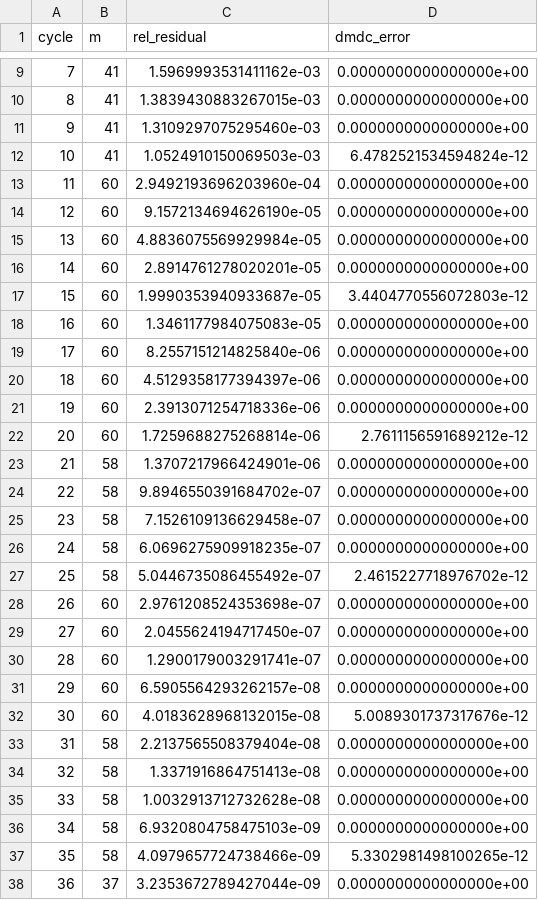
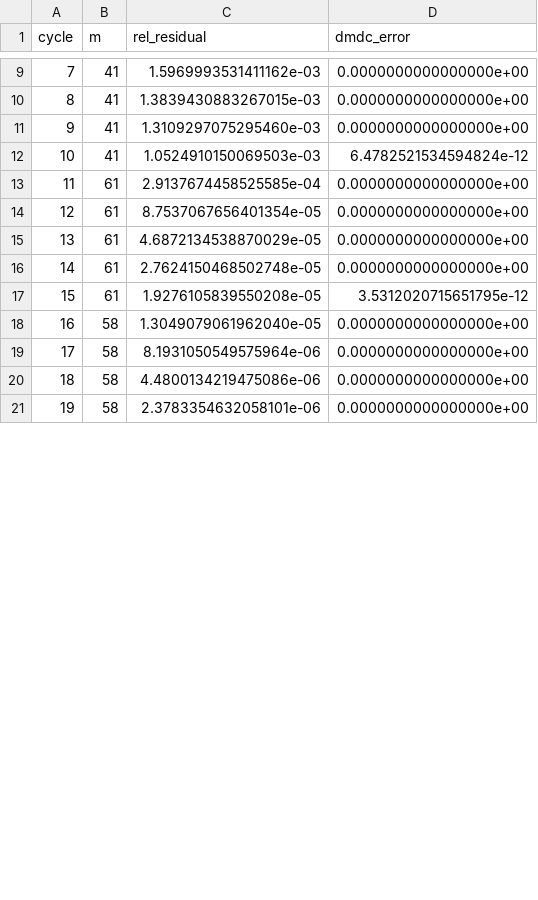
Before and after one commit to nidtec-una/DLK-rest, a CSV file: results/tables/cycles_flow_Kf1e-02_dlk_lgmres.csv, drawn as a sheet; only a part is shown, gaps mark what is left out; removed rows and columns are numbered as before the commit, all else as after; the diff covers the shown part only; the diff names each change by its address in the sheet, - before the commit and + after, or states it on an @@ line.

```diff
--- a/results/tables/cycles_flow_Kf1e-02_dlk_lgmres.csv
+++ b/results/tables/cycles_flow_Kf1e-02_dlk_lgmres.csv
-row 13: 11 | 60 | 2.9492193696203960e-04 | 0.0000000000000000e+00
-row 14: 12 | 60 | 9.1572134694626190e-05 | 0.0000000000000000e+00
-row 15: 13 | 60 | 4.8836075569929984e-05 | 0.0000000000000000e+00
-row 16: 14 | 60 | 2.8914761278020201e-05 | 0.0000000000000000e+00
-row 17: 15 | 60 | 1.9990353940933687e-05 | 3.4404770556072803e-12
-row 18: 16 | 60 | 1.3461177984075083e-05 | 0.0000000000000000e+00
-row 19: 17 | 60 | 8.2557151214825840e-06 | 0.0000000000000000e+00
-row 20: 18 | 60 | 4.5129358177394397e-06 | 0.0000000000000000e+00
-row 21: 19 | 60 | 2.3913071254718336e-06 | 0.0000000000000000e+00
-row 22: 20 | 60 | 1.7259688275268814e-06 | 2.7611156591689212e-12
-row 23: 21 | 58 | 1.3707217966424901e-06 | 0.0000000000000000e+00
-row 24: 22 | 58 | 9.8946550391684702e-07 | 0.0000000000000000e+00
-row 25: 23 | 58 | 7.1526109136629458e-07 | 0.0000000000000000e+00
-row 26: 24 | 58 | 6.0696275909918235e-07 | 0.0000000000000000e+00
-row 27: 25 | 58 | 5.0446735086455492e-07 | 2.4615227718976702e-12
-row 28: 26 | 60 | 2.9761208524353698e-07 | 0.0000000000000000e+00
-row 29: 27 | 60 | 2.0455624194717450e-07 | 0.0000000000000000e+00
-row 30: 28 | 60 | 1.2900179003291741e-07 | 0.0000000000000000e+00
-row 31: 29 | 60 | 6.5905564293262157e-08 | 0.0000000000000000e+00
-row 32: 30 | 60 | 4.0183628968132015e-08 | 5.0089301737317676e-12
+row 13: 11 | 61 | 2.9137674458525585e-04 | 0.0000000000000000e+00
+row 14: 12 | 61 | 8.7537067656401354e-05 | 0.0000000000000000e+00
+row 15: 13 | 61 | 4.6872134538870029e-05 | 0.0000000000000000e+00
+row 16: 14 | 61 | 2.7624150468502748e-05 | 0.0000000000000000e+00
+row 17: 15 | 61 | 1.9276105839550208e-05 | 3.5312020715651795e-12
@@ column A (cycle) renumbered between rows 18 and 30 @@
-C18 (rel_residual): 2.2137565508379404e-08
+C18 (rel_residual): 1.3049079061962040e-05
-C19 (rel_residual): 1.3371916864751413e-08
+C19 (rel_residual): 8.1931050549575964e-06
-C20 (rel_residual): 1.0032913712732628e-08
+C20 (rel_residual): 4.4800134219475086e-06
-C21 (rel_residual): 6.9320804758475103e-09
+C21 (rel_residual): 2.3783354632058101e-06
-row 37: 35 | 58 | 4.0979657724738466e-09 | 5.3302981498100265e-12
-row 38: 36 | 37 | 3.2353672789427044e-09 | 0.0000000000000000e+00
```
Also changed, not shown: 11 added rows, 4 removed rows and 3 edited cells elsewhere in this file, results/tables/cycles_flow_Kf1e+00_dlk.csv, results/tables/cycles_flow_Kf1e+00_dlk_lgmres.csv, 43 other files.
